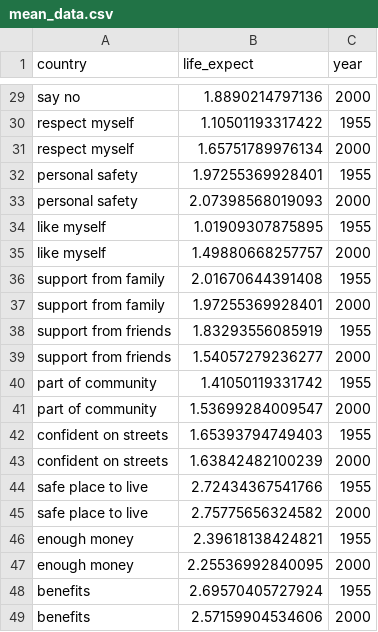
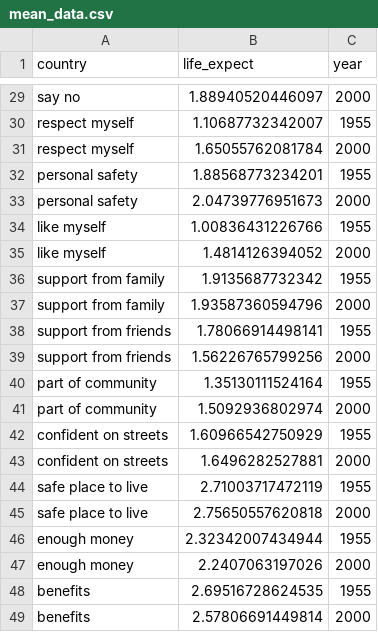
Before and after one commit to ella-mclintic/ella-mclintic.github.io, a CSV file: mean_data.csv, drawn as a sheet; only a part is shown, gaps mark what is left out; the diff covers the shown part only.

```diff
--- a/mean_data.csv
+++ b/mean_data.csv
@@ -29,21 +29,21 @@
-"say no",1.8890214797136,2000
-"respect myself",1.10501193317422,1955
-"respect myself",1.65751789976134,2000
-"personal safety",1.97255369928401,1955
-"personal safety",2.07398568019093,2000
-"like myself",1.01909307875895,1955
-"like myself",1.49880668257757,2000
-"support from family",2.01670644391408,1955
-"support from family",1.97255369928401,2000
-"support from friends",1.83293556085919,1955
-"support from friends",1.54057279236277,2000
-"part of community",1.41050119331742,1955
-"part of community",1.53699284009547,2000
-"confident on streets",1.65393794749403,1955
-"confident on streets",1.63842482100239,2000
-"safe place to live",2.72434367541766,1955
-"safe place to live",2.75775656324582,2000
-"enough money",2.39618138424821,1955
-"enough money",2.25536992840095,2000
-"benefits",2.69570405727924,1955
-"benefits",2.57159904534606,2000
+"say no",1.88940520446097,2000
+"respect myself",1.10687732342007,1955
+"respect myself",1.65055762081784,2000
+"personal safety",1.88568773234201,1955
+"personal safety",2.04739776951673,2000
+"like myself",1.00836431226766,1955
+"like myself",1.4814126394052,2000
+"support from family",1.9135687732342,1955
+"support from family",1.93587360594796,2000
+"support from friends",1.78066914498141,1955
+"support from friends",1.56226765799256,2000
+"part of community",1.35130111524164,1955
+"part of community",1.5092936802974,2000
+"confident on streets",1.60966542750929,1955
+"confident on streets",1.6496282527881,2000
+"safe place to live",2.71003717472119,1955
+"safe place to live",2.75650557620818,2000
+"enough money",2.32342007434944,1955
+"enough money",2.2407063197026,2000
+"benefits",2.69516728624535,1955
+"benefits",2.57806691449814,2000
```
Also changed, not shown: 27 edited cells elsewhere in this file.
